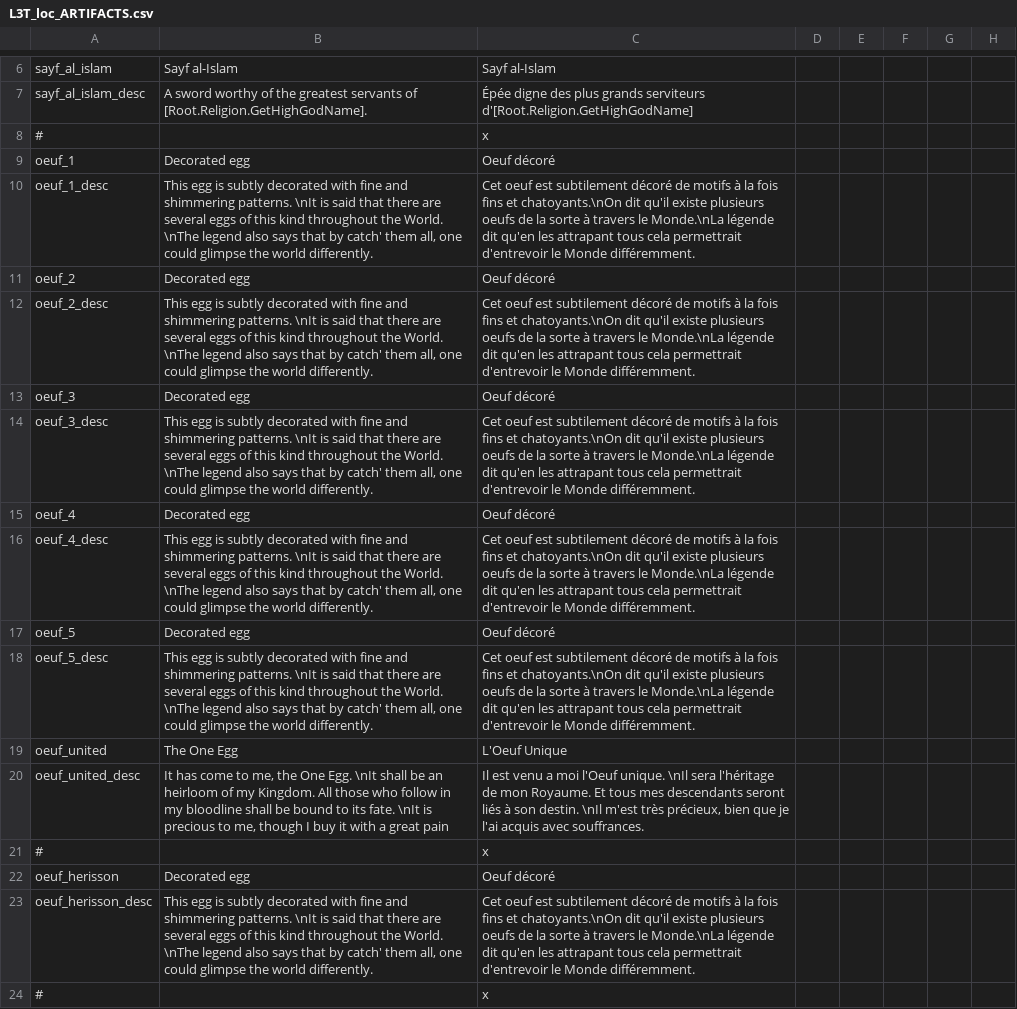
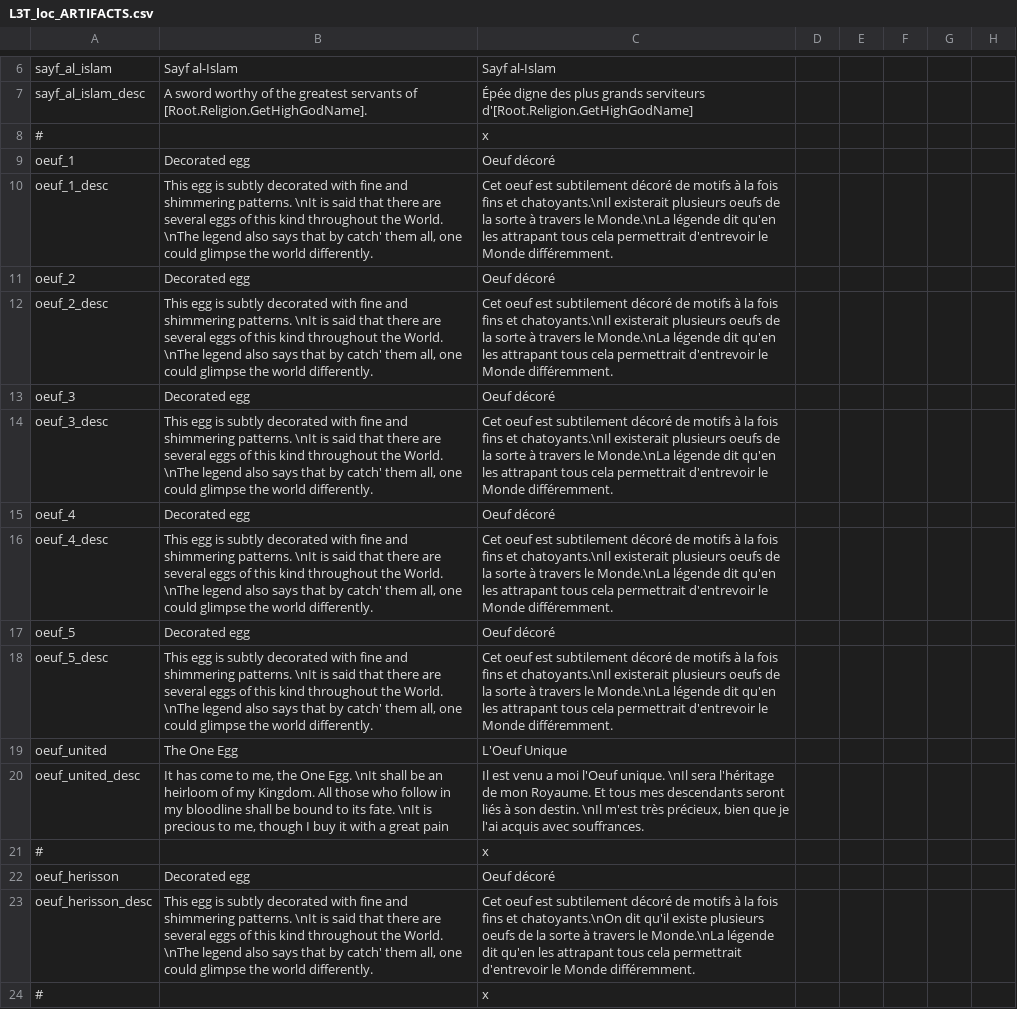
Before and after one commit to ArkoG/L3T, a CSV file: L3T/localisation/L3T_loc_ARTIFACTS.csv, drawn as a sheet; only a part is shown, gaps mark what is left out; the diff names each change by its address in the sheet, - before the commit and + after, or states it on an @@ line.

Commit message:
shortens a too long desc text

```diff
--- a/L3T/localisation/L3T_loc_ARTIFACTS.csv
+++ b/L3T/localisation/L3T_loc_ARTIFACTS.csv
-C10: …fins et chatoyants.\nOn dit qu'il existe plusieurs oeufs…
+C10: …fins et chatoyants.\nIl existerait plusieurs oeufs…
-C12: …fins et chatoyants.\nOn dit qu'il existe plusieurs oeufs…
+C12: …fins et chatoyants.\nIl existerait plusieurs oeufs…
-C14: …fins et chatoyants.\nOn dit qu'il existe plusieurs oeufs…
+C14: …fins et chatoyants.\nIl existerait plusieurs oeufs…
-C16: …fins et chatoyants.\nOn dit qu'il existe plusieurs oeufs…
+C16: …fins et chatoyants.\nIl existerait plusieurs oeufs…
-C18: …fins et chatoyants.\nOn dit qu'il existe plusieurs oeufs…
+C18: …fins et chatoyants.\nIl existerait plusieurs oeufs…
```
